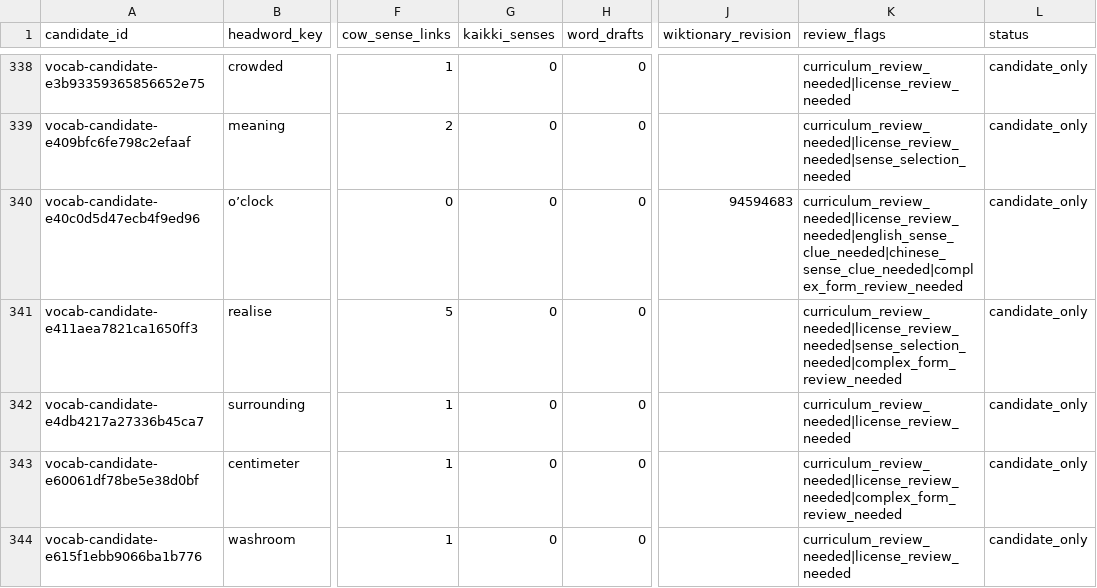
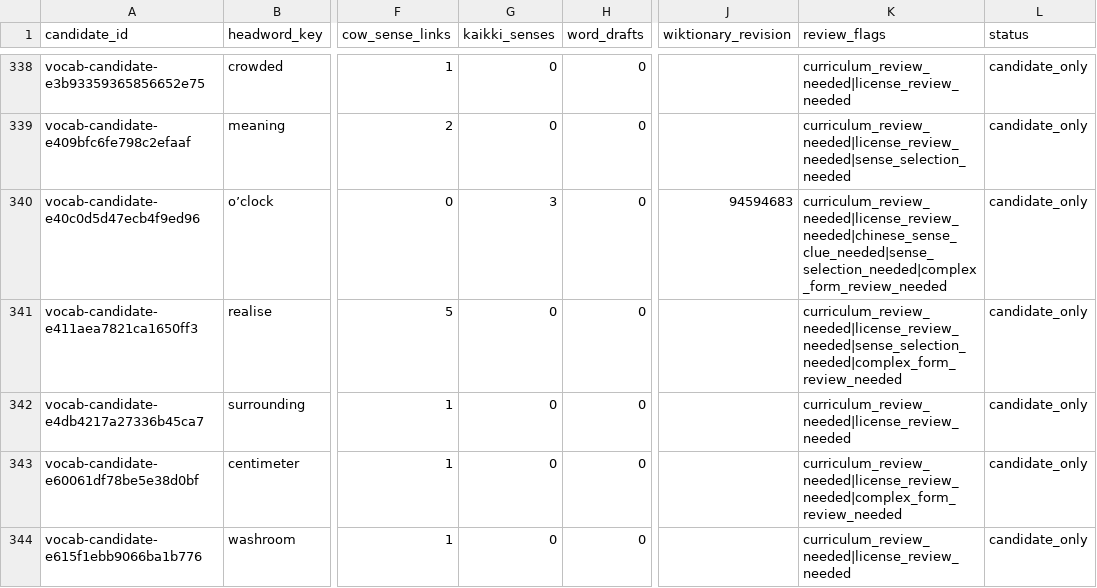
Before and after one commit to AloofLW/Etyra, a CSV file: docs/SUPPLEMENT_REVIEW_QUEUE.csv, drawn as a sheet; only a part is shown, gaps mark what is left out; the diff covers the shown part only; the diff names each change by its address in the sheet, - before the commit and + after, or states it on an @@ line.

Commit message:
data(content): locate remaining supplemental word senses

```diff
--- a/docs/SUPPLEMENT_REVIEW_QUEUE.csv
+++ b/docs/SUPPLEMENT_REVIEW_QUEUE.csv
-G340 (kaikki_senses): 0
+G340 (kaikki_senses): 3
-K340 (review_flags): curriculum_review_needed|license_review_needed|english_sense_clue_needed|chinese_sense_clue_needed|complex_form_review_needed
+K340 (review_flags): curriculum_review_needed|license_review_needed|chinese_sense_clue_needed|sense_selection_needed|complex_form_review_needed
```
Also changed, not shown: 12 edited cells elsewhere in this file, 5 other files.
